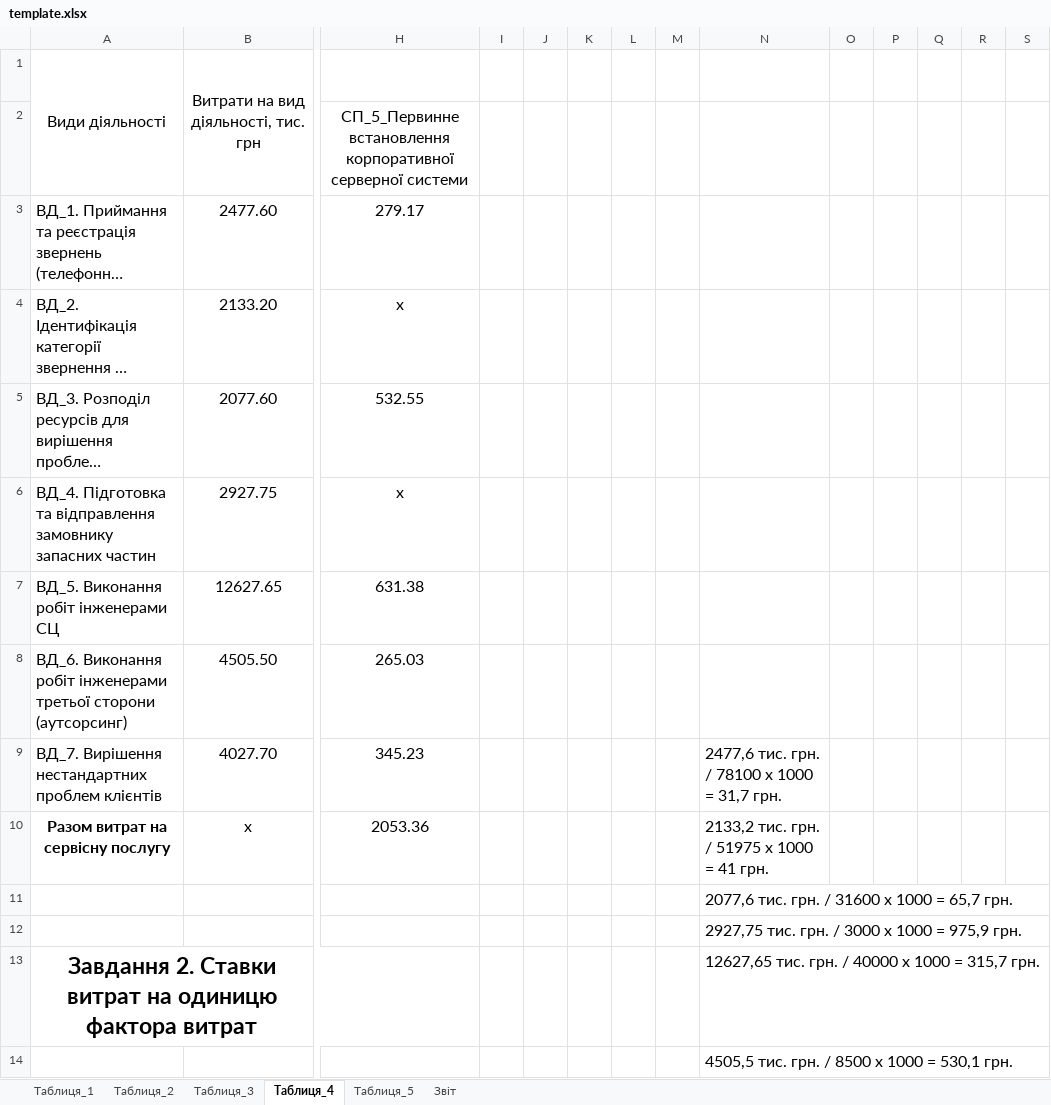
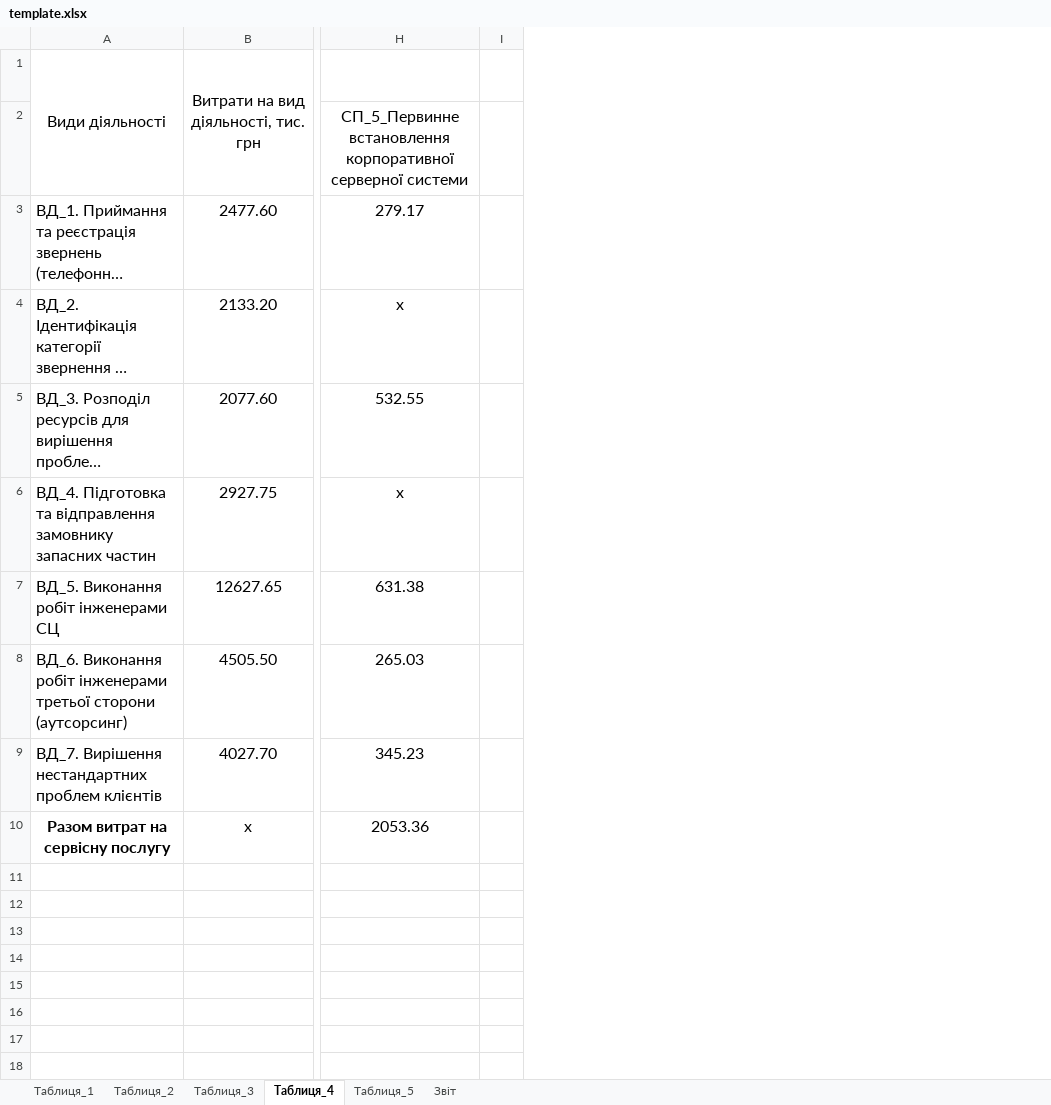
Before and after one commit to berejant/emit, an Excel workbook: xlsx/template.xlsx, sheet Таблиця_4, drawn as a sheet; only a part is shown, gaps mark what is left out; long unchanged cells end in …; values as stored, in another font and other column widths than the file's, no borders; rows hold the shown columns only; the diff covers the shown part only; the diff names each change by its address in the sheet, - before the commit and + after, or states it on an @@ line.

Commit message:
Исправил зону печати Таблицы 4

```diff
--- a/xlsx/template.xlsx (sheet Таблиця_4)
+++ b/xlsx/template.xlsx (sheet Таблиця_4)
@@ column J hidden, empty @@
@@ column K hidden, empty @@
@@ column L hidden, empty @@
@@ column M hidden, empty @@
@@ column N hidden, rows 9-10: 2477,6 тис. грн. / 78100 x 1000 = 31,7 грн. | 2133,2 тис. грн. / 51975 x 1000 = 41 грн. @@
@@ column O hidden, empty @@
@@ column P hidden, empty @@
@@ column Q hidden, empty @@
@@ column R hidden, empty @@
@@ column S hidden, empty @@
-row 11:  |  |  |  |  |  |  |  | 2077,6 тис. грн. / 31600 x 1000 = 65,7 грн.
-row 12:  |  |  |  |  |  |  |  | 2927,75 тис. грн. / 3000 x 1000 = 975,9 грн.
-row 13: Завдання 2. Ставки витрат на одиницю фактора витрат |  |  |  |  |  |  |  | 12627,65 тис. грн. / 40000 x 1000 = 315,7 грн.
-row 14:  |  |  |  |  |  |  |  | 4505,5 тис. грн. / 8500 x 1000 = 530,1 грн.
```
Also changed, not shown: 13 removed rows elsewhere in this sheet, hidden cells.
